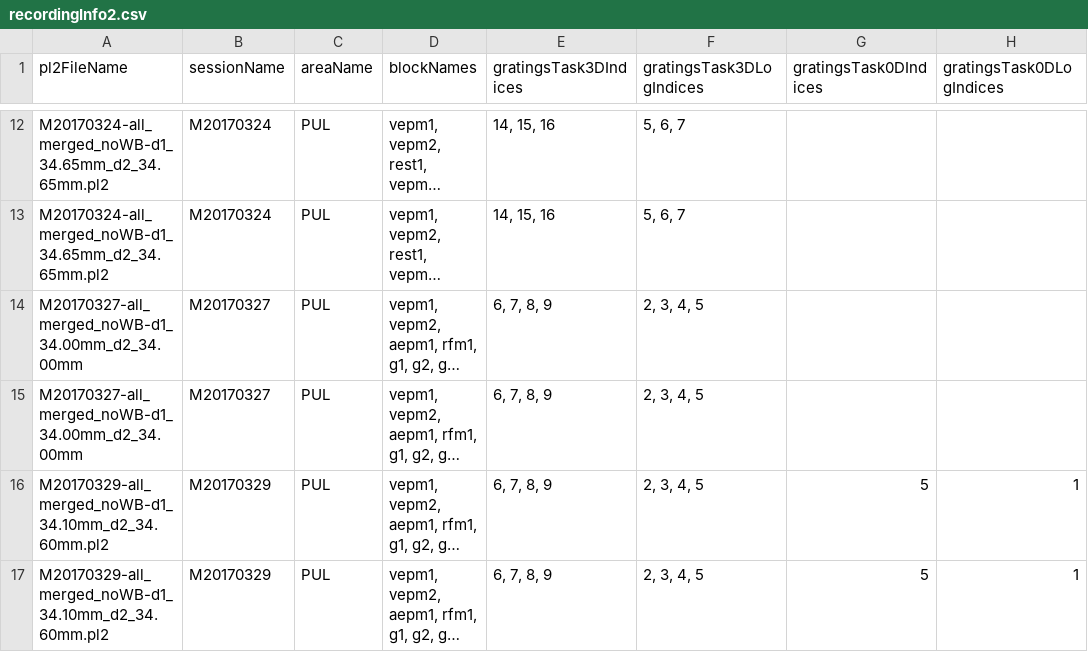
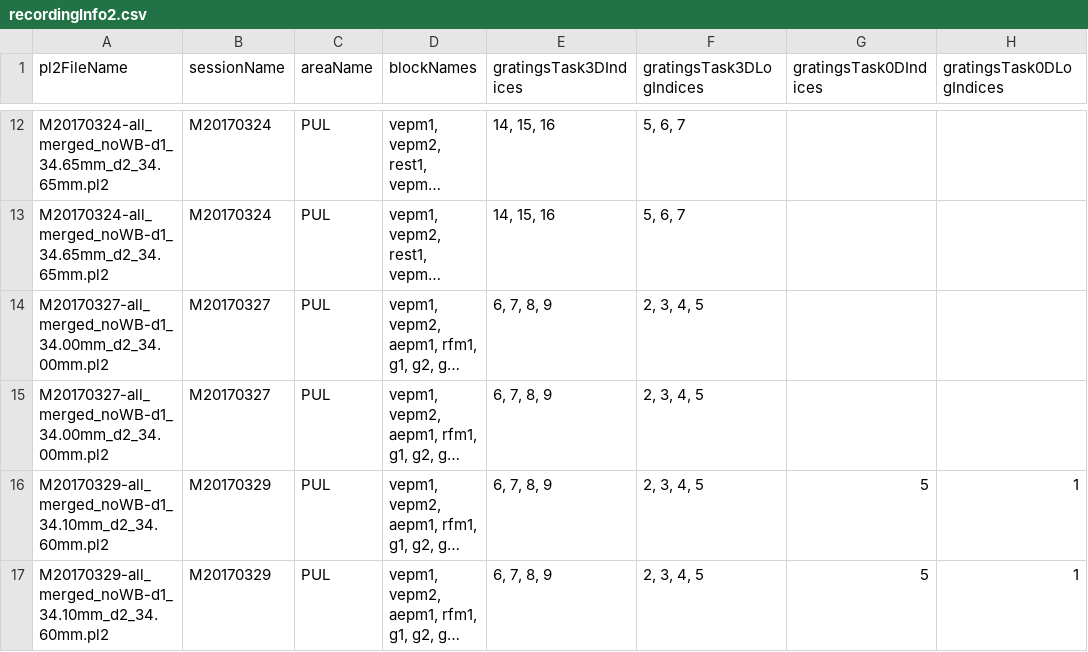
Before and after one commit to rly/gratings-task-analysis, a CSV file: recordingInfo2.csv, drawn as a sheet; only a part is shown, gaps mark what is left out; long unchanged cells end in …; the diff names each change by its address in the sheet, - before the commit and + after, or states it on an @@ line.

Commit message:
fix file name

```diff
--- a/recordingInfo2.csv
+++ b/recordingInfo2.csv
-A14:A15 (pl2FileName): M20170327-all_merged_noWB-d1_34.00mm_d2_34.00mm
+A14:A15 (pl2FileName): M20170327-all_merged_noWB-d1_34.00mm_d2_34.00mm.pl2
```
